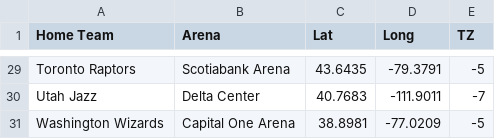
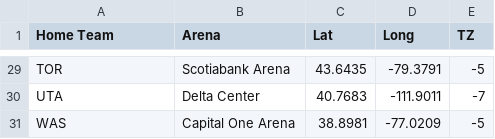
Before and after one commit to noahs7296-ops/nbatravelload, a CSV file: arenas.csv, drawn as a sheet; only a part is shown, gaps mark what is left out; the diff covers the shown part only; the diff names each change by its address in the sheet, - before the commit and + after, or states it on an @@ line.

```diff
--- a/arenas.csv
+++ b/arenas.csv
-A29 (Home Team): Toronto Raptors
+A29 (Home Team): TOR
-A30 (Home Team): Utah Jazz
+A30 (Home Team): UTA
-A31 (Home Team): Washington Wizards
+A31 (Home Team): WAS
```
Also changed, not shown: 27 edited cells elsewhere in this file.
